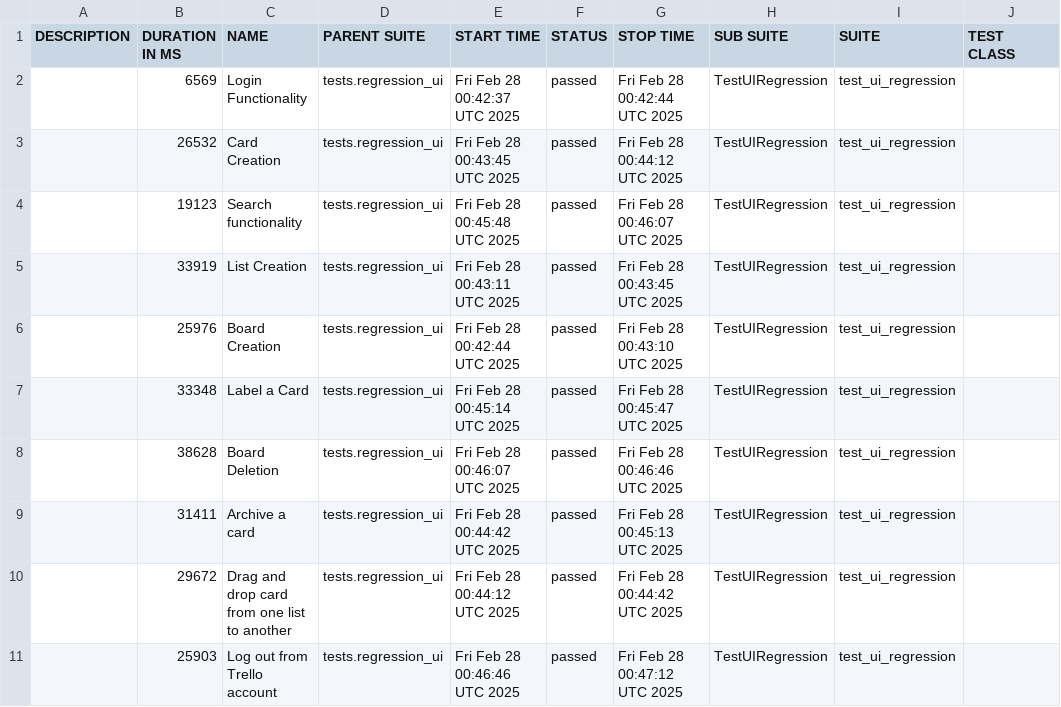
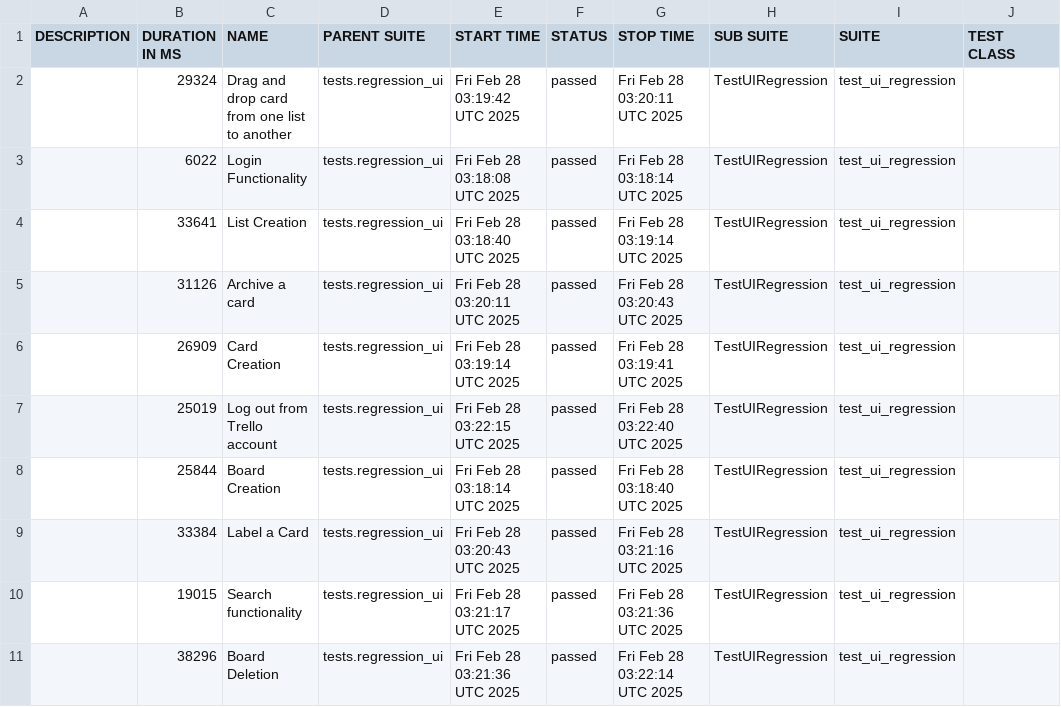
Before and after one commit to vkqapro/pythonSelenium, a CSV file: data/suites.csv, drawn as a sheet; only a part is shown; the diff names each change by its address in the sheet, - before the commit and + after, or states it on an @@ line.

```diff
--- a/data/suites.csv
+++ b/data/suites.csv
-B2 (DURATION IN MS): 6569
+B2 (DURATION IN MS): 29324
-C2 (NAME): Login Functionality
+C2 (NAME): Drag and drop card from one list to another
-E2 (START TIME): Fri Feb 28 00:42:37 UTC 2025
+E2 (START TIME): Fri Feb 28 03:19:42 UTC 2025
-G2 (STOP TIME): Fri Feb 28 00:42:44 UTC 2025
+G2 (STOP TIME): Fri Feb 28 03:20:11 UTC 2025
-B3 (DURATION IN MS): 26532
+B3 (DURATION IN MS): 6022
-C3 (NAME): Card Creation
+C3 (NAME): Login Functionality
-E3 (START TIME): Fri Feb 28 00:43:45 UTC 2025
+E3 (START TIME): Fri Feb 28 03:18:08 UTC 2025
-G3 (STOP TIME): Fri Feb 28 00:44:12 UTC 2025
+G3 (STOP TIME): Fri Feb 28 03:18:14 UTC 2025
-B4 (DURATION IN MS): 19123
+B4 (DURATION IN MS): 33641
-C4 (NAME): Search functionality
+C4 (NAME): List Creation
-E4 (START TIME): Fri Feb 28 00:45:48 UTC 2025
+E4 (START TIME): Fri Feb 28 03:18:40 UTC 2025
-G4 (STOP TIME): Fri Feb 28 00:46:07 UTC 2025
+G4 (STOP TIME): Fri Feb 28 03:19:14 UTC 2025
-B5 (DURATION IN MS): 33919
+B5 (DURATION IN MS): 31126
-C5 (NAME): List Creation
+C5 (NAME): Archive a card
-E5 (START TIME): Fri Feb 28 00:43:11 UTC 2025
+E5 (START TIME): Fri Feb 28 03:20:11 UTC 2025
-G5 (STOP TIME): Fri Feb 28 00:43:45 UTC 2025
+G5 (STOP TIME): Fri Feb 28 03:20:43 UTC 2025
-B6 (DURATION IN MS): 25976
+B6 (DURATION IN MS): 26909
-C6 (NAME): Board Creation
+C6 (NAME): Card Creation
-E6 (START TIME): Fri Feb 28 00:42:44 UTC 2025
+E6 (START TIME): Fri Feb 28 03:19:14 UTC 2025
-G6 (STOP TIME): Fri Feb 28 00:43:10 UTC 2025
+G6 (STOP TIME): Fri Feb 28 03:19:41 UTC 2025
-B7 (DURATION IN MS): 33348
+B7 (DURATION IN MS): 25019
-C7 (NAME): Label a Card
+C7 (NAME): Log out from Trello account
-E7 (START TIME): Fri Feb 28 00:45:14 UTC 2025
+E7 (START TIME): Fri Feb 28 03:22:15 UTC 2025
-G7 (STOP TIME): Fri Feb 28 00:45:47 UTC 2025
+G7 (STOP TIME): Fri Feb 28 03:22:40 UTC 2025
-B8 (DURATION IN MS): 38628
+B8 (DURATION IN MS): 25844
-C8 (NAME): Board Deletion
+C8 (NAME): Board Creation
-E8 (START TIME): Fri Feb 28 00:46:07 UTC 2025
+E8 (START TIME): Fri Feb 28 03:18:14 UTC 2025
-G8 (STOP TIME): Fri Feb 28 00:46:46 UTC 2025
+G8 (STOP TIME): Fri Feb 28 03:18:40 UTC 2025
-B9 (DURATION IN MS): 31411
+B9 (DURATION IN MS): 33384
-C9 (NAME): Archive a card
+C9 (NAME): Label a Card
-E9 (START TIME): Fri Feb 28 00:44:42 UTC 2025
+E9 (START TIME): Fri Feb 28 03:20:43 UTC 2025
-G9 (STOP TIME): Fri Feb 28 00:45:13 UTC 2025
+G9 (STOP TIME): Fri Feb 28 03:21:16 UTC 2025
-B10 (DURATION IN MS): 29672
+B10 (DURATION IN MS): 19015
-C10 (NAME): Drag and drop card from one list to another
+C10 (NAME): Search functionality
-E10 (START TIME): Fri Feb 28 00:44:12 UTC 2025
+E10 (START TIME): Fri Feb 28 03:21:17 UTC 2025
-G10 (STOP TIME): Fri Feb 28 00:44:42 UTC 2025
+G10 (STOP TIME): Fri Feb 28 03:21:36 UTC 2025
-B11 (DURATION IN MS): 25903
+B11 (DURATION IN MS): 38296
-C11 (NAME): Log out from Trello account
+C11 (NAME): Board Deletion
-E11 (START TIME): Fri Feb 28 00:46:46 UTC 2025
+E11 (START TIME): Fri Feb 28 03:21:36 UTC 2025
-G11 (STOP TIME): Fri Feb 28 00:47:12 UTC 2025
+G11 (STOP TIME): Fri Feb 28 03:22:14 UTC 2025
```
Also changed, not shown: 38 other files.
